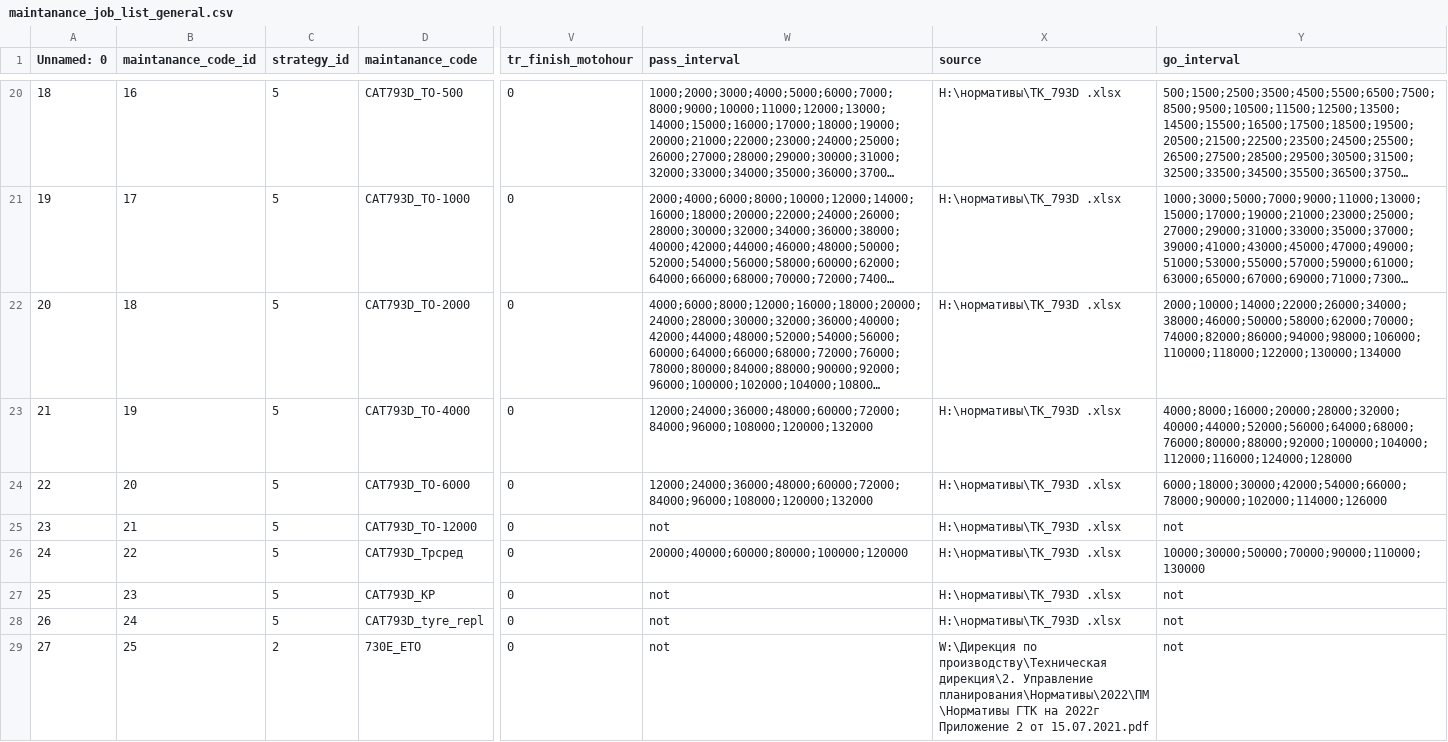
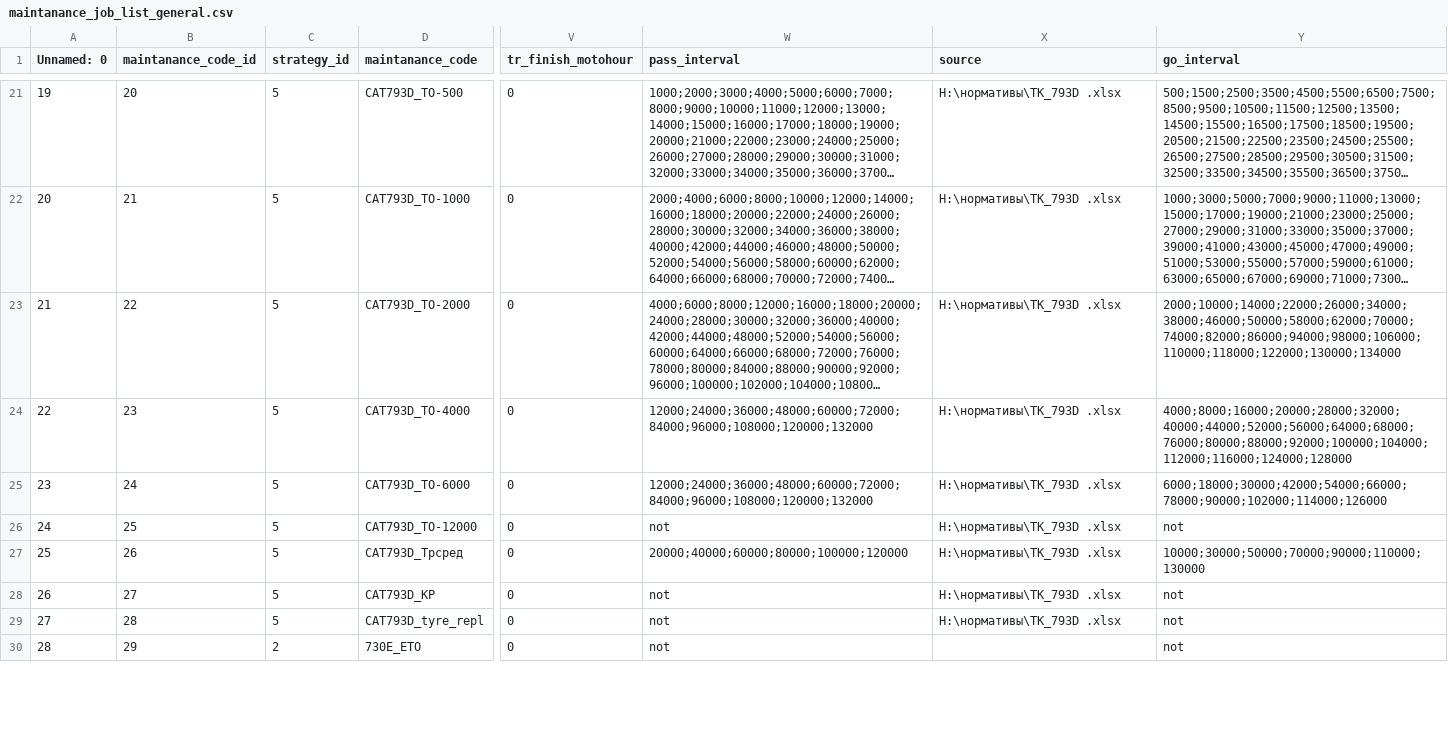
Before and after one commit to Zhenya1975/teh_mesta_orders_1, a CSV file: data/maintanance_job_list_general.csv, drawn as a sheet; only a part is shown, gaps mark what is left out; long unchanged cells end in …; addresses are those after the commit; the diff covers the shown part only; the diff names each change by its address in the sheet, - before the commit and + after, or states it on an @@ line.

```diff
--- a/data/maintanance_job_list_general.csv
+++ b/data/maintanance_job_list_general.csv
@@ column A (Unnamed: 0) renumbered from row 20 down @@
-B21 (maintanance_code_id): 16
+B21 (maintanance_code_id): 20
-B22 (maintanance_code_id): 17
+B22 (maintanance_code_id): 21
-B23 (maintanance_code_id): 18
+B23 (maintanance_code_id): 22
-B24 (maintanance_code_id): 19
+B24 (maintanance_code_id): 23
-B25 (maintanance_code_id): 20
+B25 (maintanance_code_id): 24
-B26 (maintanance_code_id): 21
+B26 (maintanance_code_id): 25
-B27 (maintanance_code_id): 22
+B27 (maintanance_code_id): 26
-B28 (maintanance_code_id): 23
+B28 (maintanance_code_id): 27
-B29 (maintanance_code_id): 24
+B29 (maintanance_code_id): 28
-B30 (maintanance_code_id): 25
+B30 (maintanance_code_id): 29
-X30 (source): W:\Дирекция по производству\Техническая дирекция\2. Управление планирования\Нормативы\2022\ПМ\Нормативы ГТК на 2022г Приложение 2 от 15.07.2021.pdf
+X30 (source): (empty)
```
Also changed, not shown: 2 added rows and 104 edited cells elsewhere in this file, data/job_codes.csv, data/maintanance_category.csv, 18 other files.
